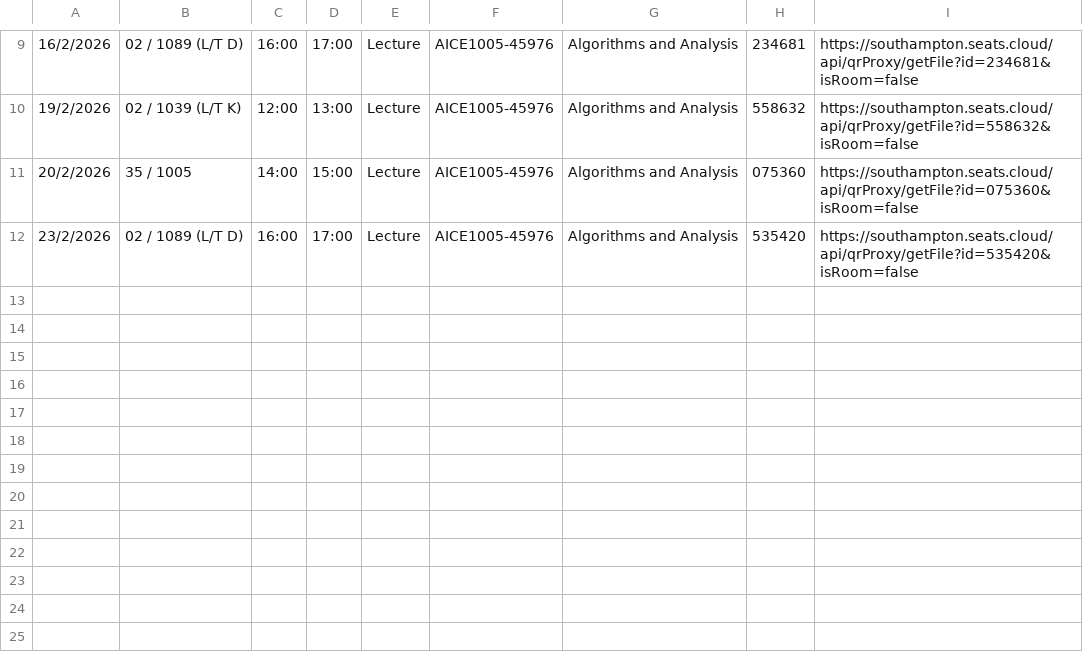
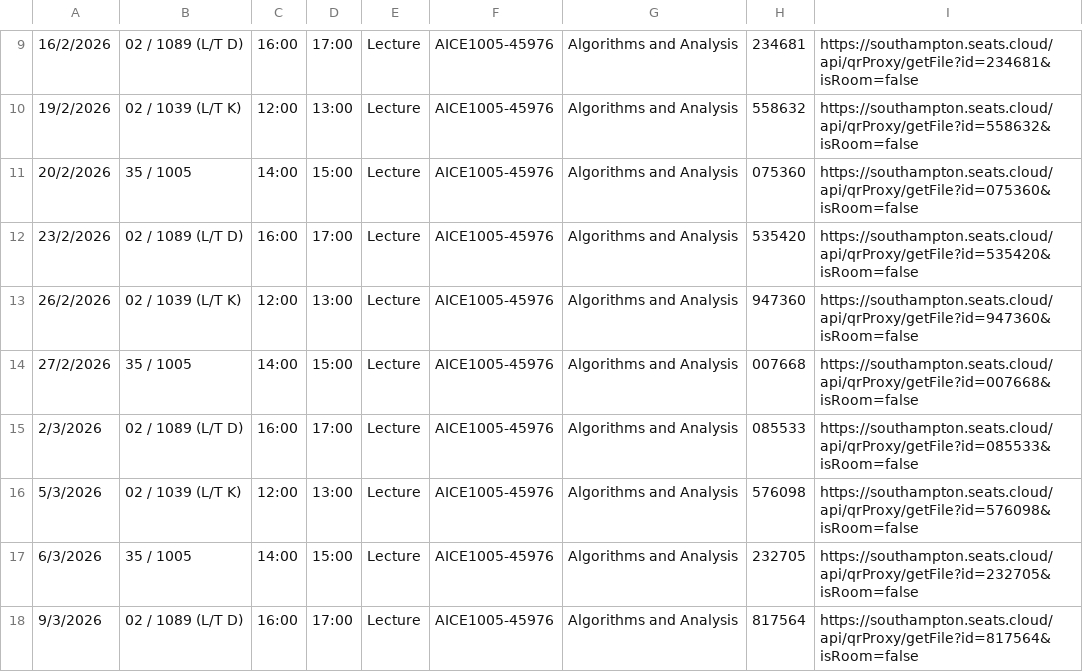
Before and after one commit to ecs-vlc/aice1005, a CSV file: lectures/myengage.csv, drawn as a sheet; only a part is shown, gaps mark what is left out; the diff names each change by its address in the sheet, - before the commit and + after, or states it on an @@ line.

Commit message:
"update lectures"

```diff
--- a/lectures/myengage.csv
+++ b/lectures/myengage.csv
+row 13: 26/2/2026 | 02 / 1039 (L/T K) | 12:00 | 13:00 | Lecture | AICE1005-45976 | Algorithms and Analysis | 947360 | https://southampton.seats.cloud/api/qrProxy/getFile?id=947360&isRoom=false
+row 14: 27/2/2026 | 35 / 1005 | 14:00 | 15:00 | Lecture | AICE1005-45976 | Algorithms and Analysis | 007668 | https://southampton.seats.cloud/api/qrProxy/getFile?id=007668&isRoom=false
+row 15: 2/3/2026 | 02 / 1089 (L/T D) | 16:00 | 17:00 | Lecture | AICE1005-45976 | Algorithms and Analysis | 085533 | https://southampton.seats.cloud/api/qrProxy/getFile?id=085533&isRoom=false
+row 16: 5/3/2026 | 02 / 1039 (L/T K) | 12:00 | 13:00 | Lecture | AICE1005-45976 | Algorithms and Analysis | 576098 | https://southampton.seats.cloud/api/qrProxy/getFile?id=576098&isRoom=false
+row 17: 6/3/2026 | 35 / 1005 | 14:00 | 15:00 | Lecture | AICE1005-45976 | Algorithms and Analysis | 232705 | https://southampton.seats.cloud/api/qrProxy/getFile?id=232705&isRoom=false
+row 18: 9/3/2026 | 02 / 1089 (L/T D) | 16:00 | 17:00 | Lecture | AICE1005-45976 | Algorithms and Analysis | 817564 | https://southampton.seats.cloud/api/qrProxy/getFile?id=817564&isRoom=false
```
Also changed, not shown: 24 other files.
